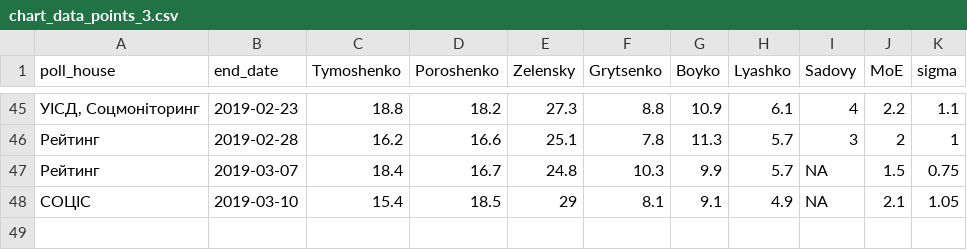
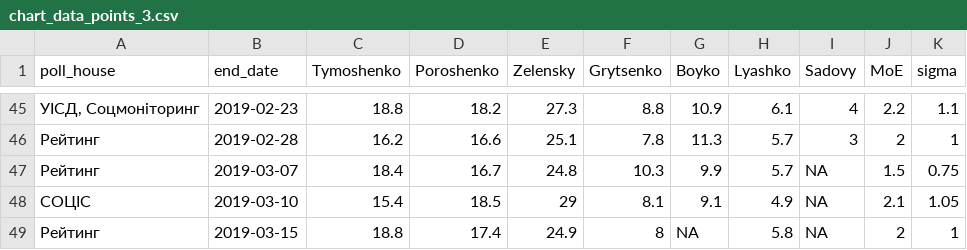
Before and after one commit to drimacus182/president_polls, a CSV file: data/chart_data_points_3.csv, drawn as a sheet; only a part is shown, gaps mark what is left out.

```diff
--- a/data/chart_data_points_3.csv
+++ b/data/chart_data_points_3.csv
@@ -48 +48,2 @@
 "СОЦІС",2019-03-10,15.4,18.5,29,8.1,9.1,4.9,NA,2.1,1.05
+"Рейтинг",2019-03-15,18.8,17.4,24.9,8,NA,5.8,NA,2,1
```
Also changed, not shown: data/chart_data_lines_3.csv.
